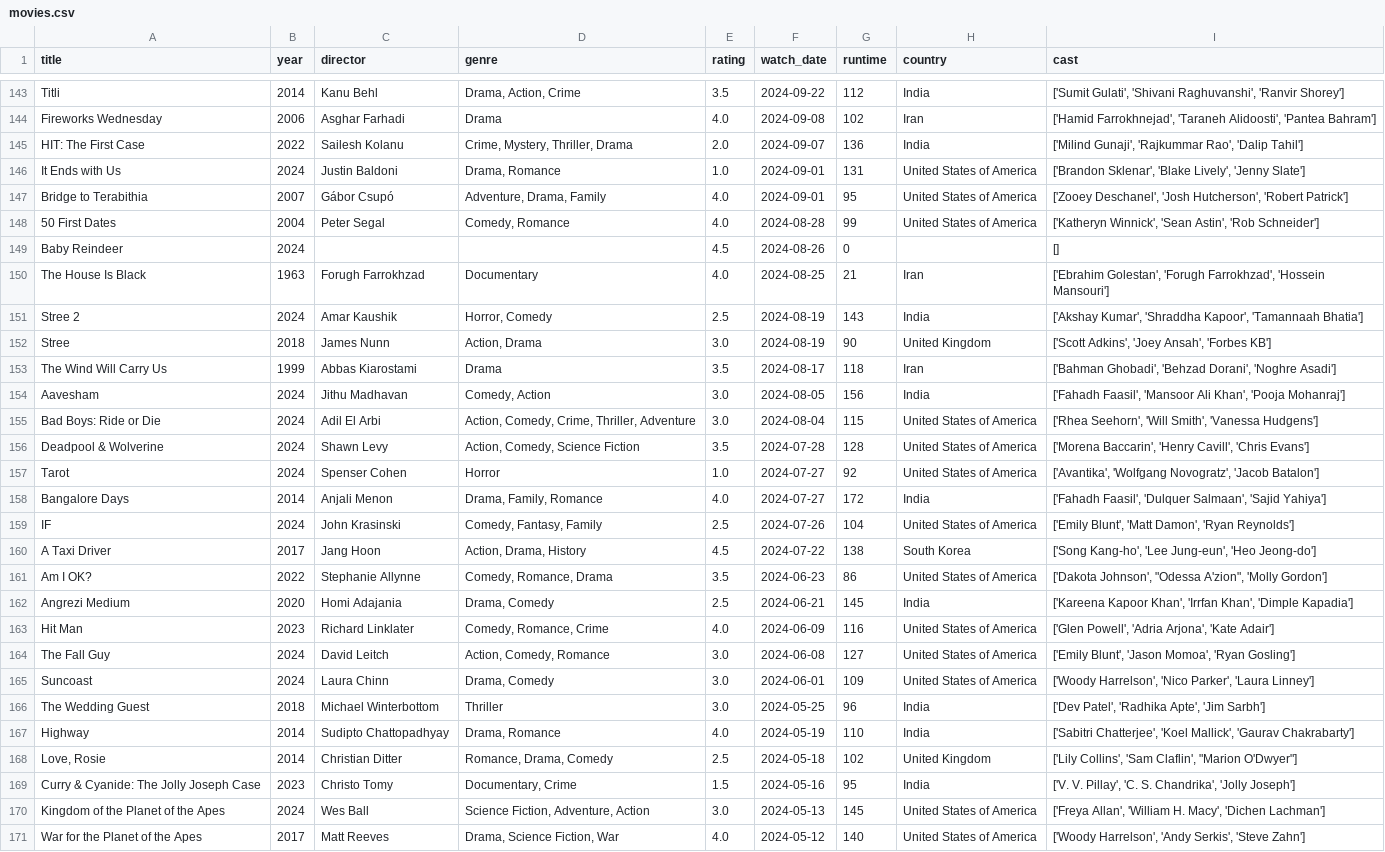
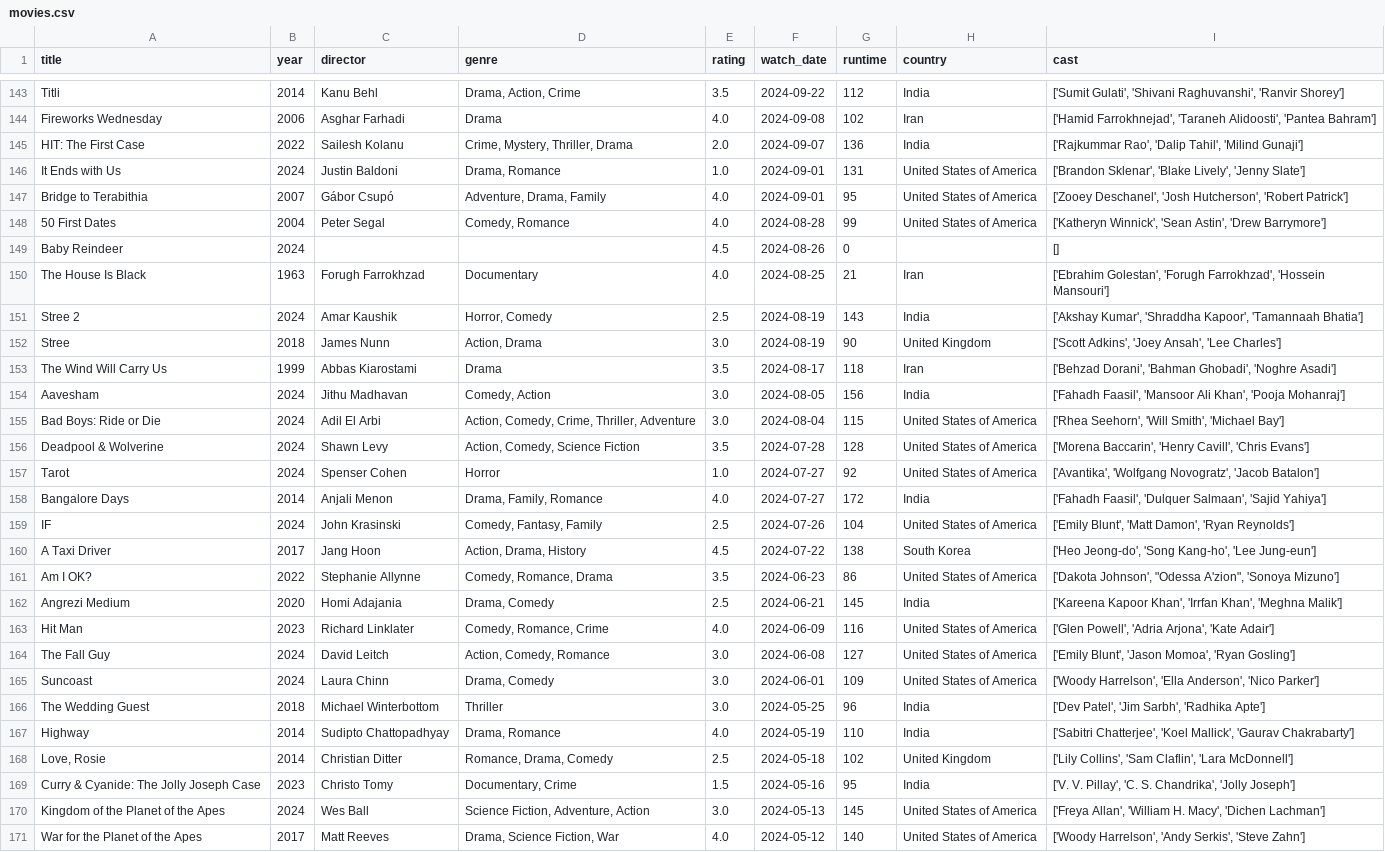
Before and after one commit to sarthakk88/letterboxd-wrapped, a CSV file: data/movies.csv, drawn as a sheet; only a part is shown, gaps mark what is left out; the diff covers the shown part only.

```diff
--- a/data/movies.csv
+++ b/data/movies.csv
@@ -144,6 +144,6 @@ Titli,2014,Kanu Behl,"Drama, Action, Crime",3.5,2024-09-22,112,India,"['Sumit Gu
 Fireworks Wednesday,2006,Asghar Farhadi,Drama,4.0,2024-09-08,102,Iran,"['Hamid Farrokhnejad', 'Taraneh Alidoosti', 'Pantea Bahram']"
-HIT: The First Case,2022,Sailesh Kolanu,"Crime, Mystery, Thriller, Drama",2.0,2024-09-07,136,India,"['Milind Gunaji', 'Rajkummar Rao', 'Dalip Tahil']"
+HIT: The First Case,2022,Sailesh Kolanu,"Crime, Mystery, Thriller, Drama",2.0,2024-09-07,136,India,"['Rajkummar Rao', 'Dalip Tahil', 'Milind Gunaji']"
 It Ends with Us,2024,Justin Baldoni,"Drama, Romance",1.0,2024-09-01,131,United States of America,"['Brandon Sklenar', 'Blake Lively', 'Jenny Slate']"
 Bridge to Terabithia,2007,Gábor Csupó,"Adventure, Drama, Family",4.0,2024-09-01,95,United States of America,"['Zooey Deschanel', 'Josh Hutcherson', 'Robert Patrick']"
-50 First Dates,2004,Peter Segal,"Comedy, Romance",4.0,2024-08-28,99,United States of America,"['Katheryn Winnick', 'Sean Astin', 'Rob Schneider']"
+50 First Dates,2004,Peter Segal,"Comedy, Romance",4.0,2024-08-28,99,United States of America,"['Katheryn Winnick', 'Sean Astin', 'Drew Barrymore']"
 Baby Reindeer,2024,,,4.5,2024-08-26,0,,[]
@@ -151,6 +151,6 @@ The House Is Black,1963,Forugh Farrokhzad,Documentary,4.0,2024-08-25,21,Iran,"['
 Stree 2,2024,Amar Kaushik,"Horror, Comedy",2.5,2024-08-19,143,India,"['Akshay Kumar', 'Shraddha Kapoor', 'Tamannaah Bhatia']"
-Stree,2018,James Nunn,"Action, Drama",3.0,2024-08-19,90,United Kingdom,"['Scott Adkins', 'Joey Ansah', 'Forbes KB']"
-The Wind Will Carry Us,1999,Abbas Kiarostami,Drama,3.5,2024-08-17,118,Iran,"['Bahman Ghobadi', 'Behzad Dorani', 'Noghre Asadi']"
+Stree,2018,James Nunn,"Action, Drama",3.0,2024-08-19,90,United Kingdom,"['Scott Adkins', 'Joey Ansah', 'Lee Charles']"
+The Wind Will Carry Us,1999,Abbas Kiarostami,Drama,3.5,2024-08-17,118,Iran,"['Behzad Dorani', 'Bahman Ghobadi', 'Noghre Asadi']"
 Aavesham,2024,Jithu Madhavan,"Comedy, Action",3.0,2024-08-05,156,India,"['Fahadh Faasil', 'Mansoor Ali Khan', 'Pooja Mohanraj']"
-Bad Boys: Ride or Die,2024,Adil El Arbi,"Action, Comedy, Crime, Thriller, Adventure",3.0,2024-08-04,115,United States of America,"['Rhea Seehorn', 'Will Smith', 'Vanessa Hudgens']"
+Bad Boys: Ride or Die,2024,Adil El Arbi,"Action, Comedy, Crime, Thriller, Adventure",3.0,2024-08-04,115,United States of America,"['Rhea Seehorn', 'Will Smith', 'Michael Bay']"
 Deadpool & Wolverine,2024,Shawn Levy,"Action, Comedy, Science Fiction",3.5,2024-07-28,128,United States of America,"['Morena Baccarin', 'Henry Cavill', 'Chris Evans']"
@@ -159,11 +159,11 @@ Bangalore Days,2014,Anjali Menon,"Drama, Family, Romance",4.0,2024-07-27,172,Ind
 IF,2024,John Krasinski,"Comedy, Fantasy, Family",2.5,2024-07-26,104,United States of America,"['Emily Blunt', 'Matt Damon', 'Ryan Reynolds']"
-A Taxi Driver,2017,Jang Hoon,"Action, Drama, History",4.5,2024-07-22,138,South Korea,"['Song Kang-ho', 'Lee Jung-eun', 'Heo Jeong-do']"
-Am I OK?,2022,Stephanie Allynne,"Comedy, Romance, Drama",3.5,2024-06-23,86,United States of America,"['Dakota Johnson', ""Odessa A'zion"", 'Molly Gordon']"
-Angrezi Medium,2020,Homi Adajania,"Drama, Comedy",2.5,2024-06-21,145,India,"['Kareena Kapoor Khan', 'Irrfan Khan', 'Dimple Kapadia']"
+A Taxi Driver,2017,Jang Hoon,"Action, Drama, History",4.5,2024-07-22,138,South Korea,"['Heo Jeong-do', 'Song Kang-ho', 'Lee Jung-eun']"
+Am I OK?,2022,Stephanie Allynne,"Comedy, Romance, Drama",3.5,2024-06-23,86,United States of America,"['Dakota Johnson', ""Odessa A'zion"", 'Sonoya Mizuno']"
+Angrezi Medium,2020,Homi Adajania,"Drama, Comedy",2.5,2024-06-21,145,India,"['Kareena Kapoor Khan', 'Irrfan Khan', 'Meghna Malik']"
 Hit Man,2023,Richard Linklater,"Comedy, Romance, Crime",4.0,2024-06-09,116,United States of America,"['Glen Powell', 'Adria Arjona', 'Kate Adair']"
 The Fall Guy,2024,David Leitch,"Action, Comedy, Romance",3.0,2024-06-08,127,United States of America,"['Emily Blunt', 'Jason Momoa', 'Ryan Gosling']"
-Suncoast,2024,Laura Chinn,"Drama, Comedy",3.0,2024-06-01,109,United States of America,"['Woody Harrelson', 'Nico Parker', 'Laura Linney']"
-The Wedding Guest,2018,Michael Winterbottom,Thriller,3.0,2024-05-25,96,India,"['Dev Patel', 'Radhika Apte', 'Jim Sarbh']"
+Suncoast,2024,Laura Chinn,"Drama, Comedy",3.0,2024-06-01,109,United States of America,"['Woody Harrelson', 'Ella Anderson', 'Nico Parker']"
+The Wedding Guest,2018,Michael Winterbottom,Thriller,3.0,2024-05-25,96,India,"['Dev Patel', 'Jim Sarbh', 'Radhika Apte']"
 Highway,2014,Sudipto Chattopadhyay,"Drama, Romance",4.0,2024-05-19,110,India,"['Sabitri Chatterjee', 'Koel Mallick', 'Gaurav Chakrabarty']"
-"Love, Rosie",2014,Christian Ditter,"Romance, Drama, Comedy",2.5,2024-05-18,102,United Kingdom,"['Lily Collins', 'Sam Claflin', ""Marion O'Dwyer""]"
+"Love, Rosie",2014,Christian Ditter,"Romance, Drama, Comedy",2.5,2024-05-18,102,United Kingdom,"['Lily Collins', 'Sam Claflin', 'Lara McDonnell']"
 Curry & Cyanide: The Jolly Joseph Case,2023,Christo Tomy,"Documentary, Crime",1.5,2024-05-16,95,India,"['V. V. Pillay', 'C. S. Chandrika', 'Jolly Joseph']"
```
Also changed, not shown: 120 edited cells elsewhere in this file, 1 other file.
